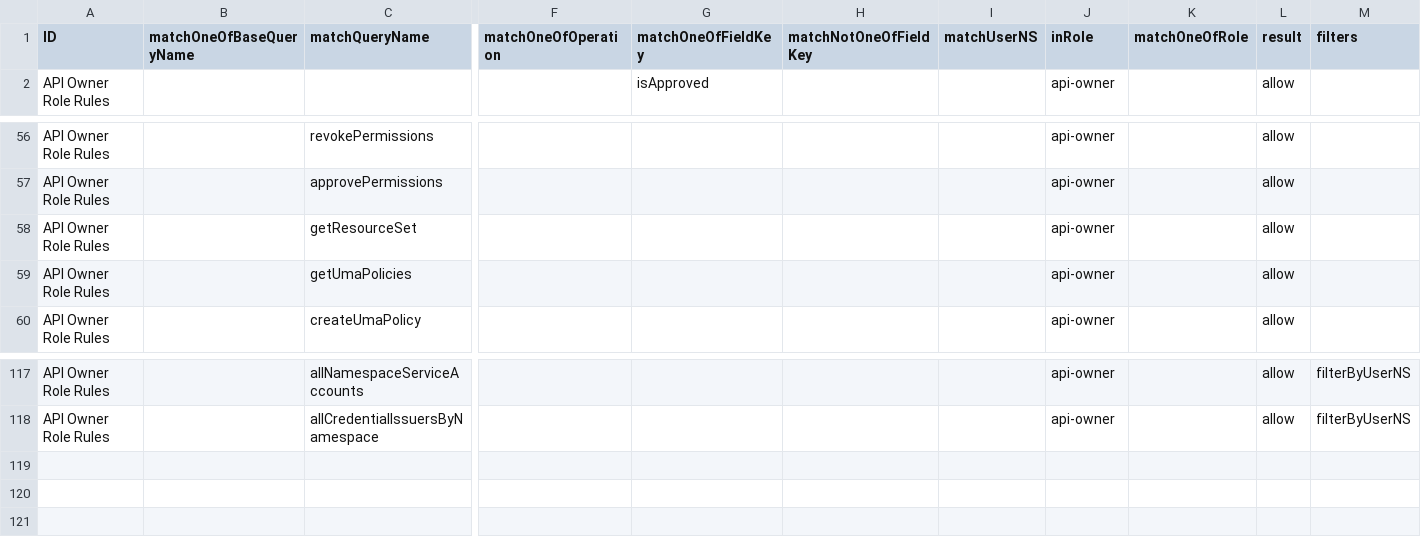
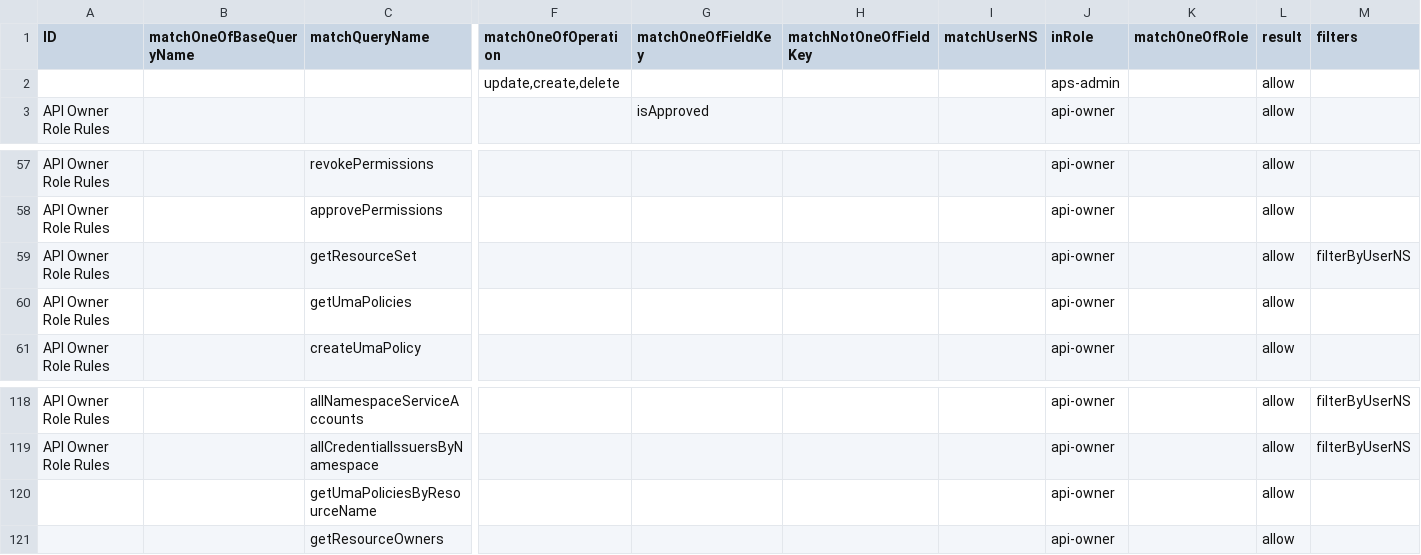
Before and after one commit to bcgov/api-services-portal, a CSV file: src/authz/matrix.csv, drawn as a sheet; only a part is shown, gaps mark what is left out; addresses are those after the commit; rows hold the shown columns only; the diff names each change by its address in the sheet, - before the commit and + after, or states it on an @@ line.

```diff
--- a/src/authz/matrix.csv
+++ b/src/authz/matrix.csv
+row 2:  |  |  | update,create,delete |  |  |  | aps-admin |  | allow
-M59 (filters): (empty)
+M59 (filters): filterByUserNS
+row 120:  |  | getUmaPoliciesByResourceName |  |  |  |  | api-owner |  | allow
+row 121:  |  | getResourceOwners |  |  |  |  | api-owner |  | allow
```
Also changed, not shown: 30 other files.
